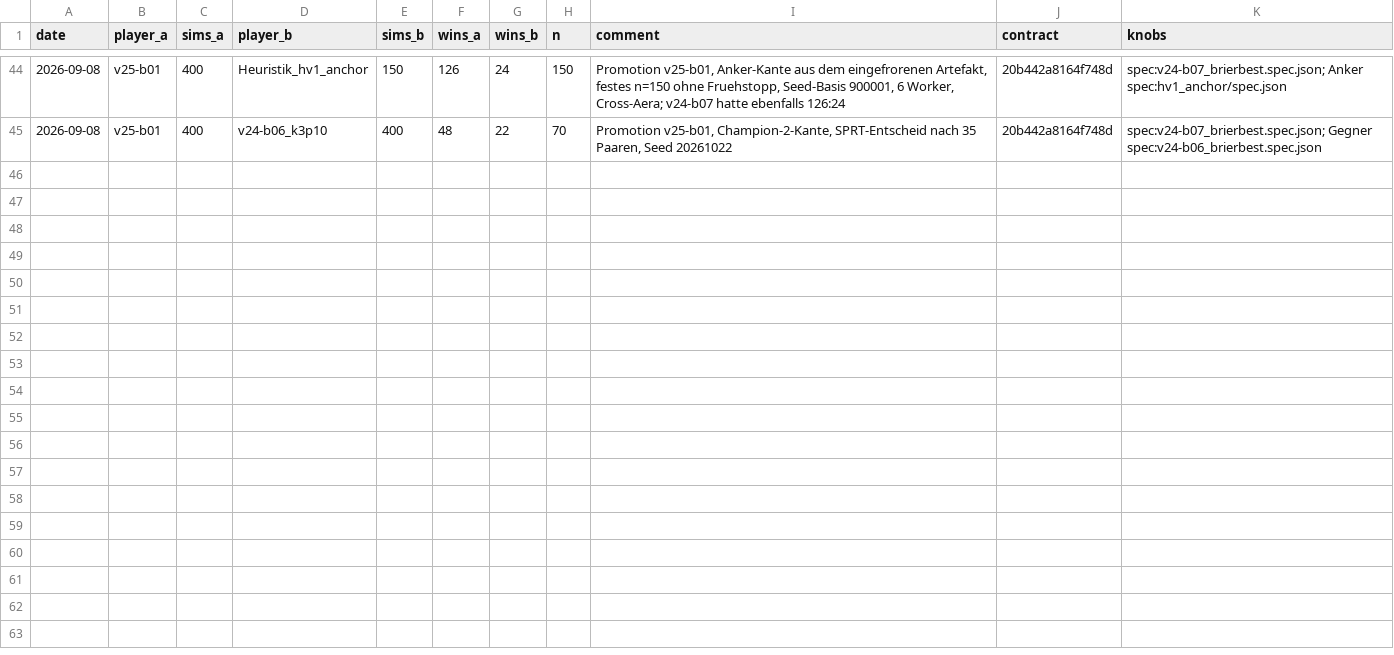
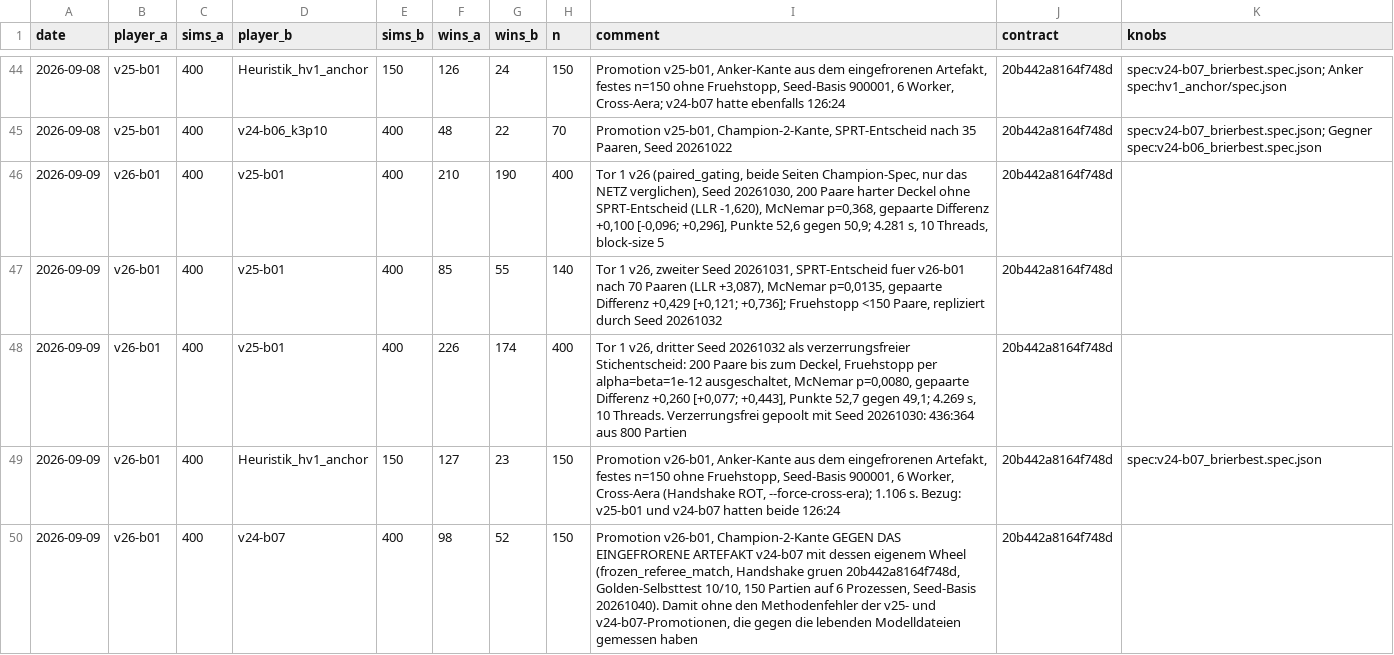
Before and after one commit to artfox1985/mosaic-AI, a CSV file: evaluations/elo_history.csv, drawn as a sheet; only a part is shown, gaps mark what is left out; the diff names each change by its address in the sheet, - before the commit and + after, or states it on an @@ line.

```diff
--- a/evaluations/elo_history.csv
+++ b/evaluations/elo_history.csv
+row 46: 2026-09-09 | v26-b01 | 400 | v25-b01 | 400 | 210 | 190 | 400 | Tor 1 v26 (paired_gating, beide Seiten Champion-Spec, nur das NETZ verglichen), Seed 20261030, 200 Paare harter Deckel ohne SPRT-Entscheid (LLR -1,620), McNemar p=0,368, gepaarte Differenz +0,100 [-0,096; +0,296], Punkte 52,6 gegen 50,9; 4.281 s, 10 Threads, block-size 5 | 20b442a8164f748d
+row 47: 2026-09-09 | v26-b01 | 400 | v25-b01 | 400 | 85 | 55 | 140 | Tor 1 v26, zweiter Seed 20261031, SPRT-Entscheid fuer v26-b01 nach 70 Paaren (LLR +3,087), McNemar p=0,0135, gepaarte Differenz +0,429 [+0,121; +0,736]; Fruehstopp <150 Paare, repliziert durch Seed 20261032 | 20b442a8164f748d
+row 48: 2026-09-09 | v26-b01 | 400 | v25-b01 | 400 | 226 | 174 | 400 | Tor 1 v26, dritter Seed 20261032 als verzerrungsfreier Stichentscheid: 200 Paare bis zum Deckel, Fruehstopp per alpha=beta=1e-12 ausgeschaltet, McNemar p=0,0080, gepaarte Differenz +0,260 [+0,077; +0,443], Punkte 52,7 gegen 49,1; 4.269 s, 10 Threads. Verzerrungsfrei gepoolt mit Seed 20261030: 436:364 aus 800 Partien | 20b442a8164f748d
+row 49: 2026-09-09 | v26-b01 | 400 | Heuristik_hv1_anchor | 150 | 127 | 23 | 150 | Promotion v26-b01, Anker-Kante aus dem eingefrorenen Artefakt, festes n=150 ohne Fruehstopp, Seed-Basis 900001, 6 Worker, Cross-Aera (Handshake ROT, --force-cross-era); 1.106 s. Bezug: v25-b01 und v24-b07 hatten beide 126:24 | 20b442a8164f748d | spec:v24-b07_brierbest.spec.json
+row 50: 2026-09-09 | v26-b01 | 400 | v24-b07 | 400 | 98 | 52 | 150 | Promotion v26-b01, Champion-2-Kante GEGEN DAS EINGEFRORENE ARTEFAKT v24-b07 mit dessen eigenem Wheel (frozen_referee_match, Handshake gruen 20b442a8164f748d, Golden-Selbsttest 10/10, 150 Partien auf 6 Prozessen, Seed-Basis 20261040). Damit ohne den Methodenfehler der v25- und v24-b07-Promotionen, die gegen die lebenden Modelldateien gemessen haben | 20b442a8164f748d
```
Also changed, not shown: 3 other files.
